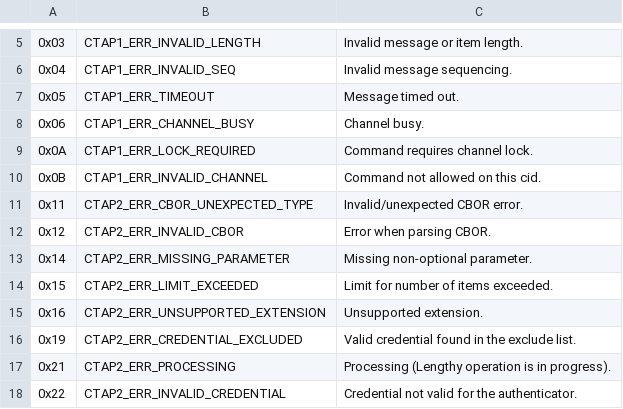
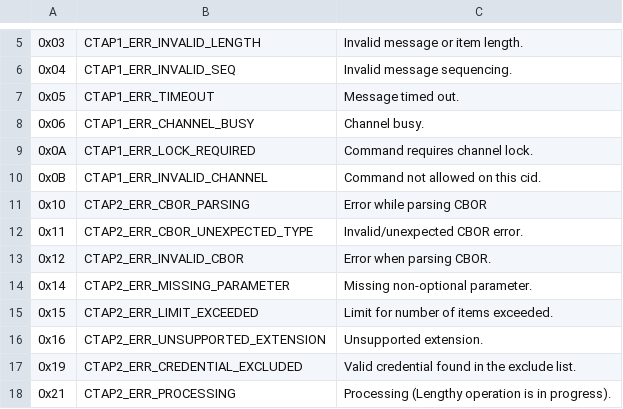
Before and after one commit to xcape-inc/ctap, a CSV file: ctap_error_codes.csv, drawn as a sheet; only a part is shown, gaps mark what is left out; the shorter side is filled out with more unchanged rows; the diff names each change by its address in the sheet, - before the commit and + after, or states it on an @@ line.

Commit message:
added: missing error code

```diff
--- a/ctap_error_codes.csv
+++ b/ctap_error_codes.csv
+row 11: 0x10 | CTAP2_ERR_CBOR_PARSING | Error while parsing CBOR
```
Also changed, not shown: 1 other file.
